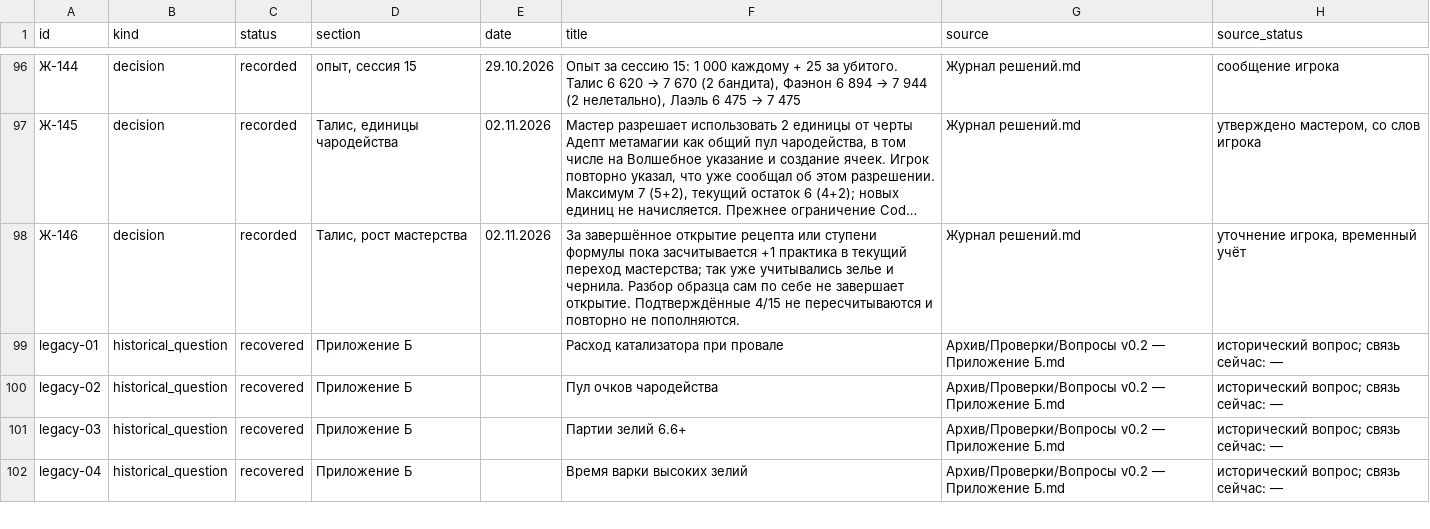
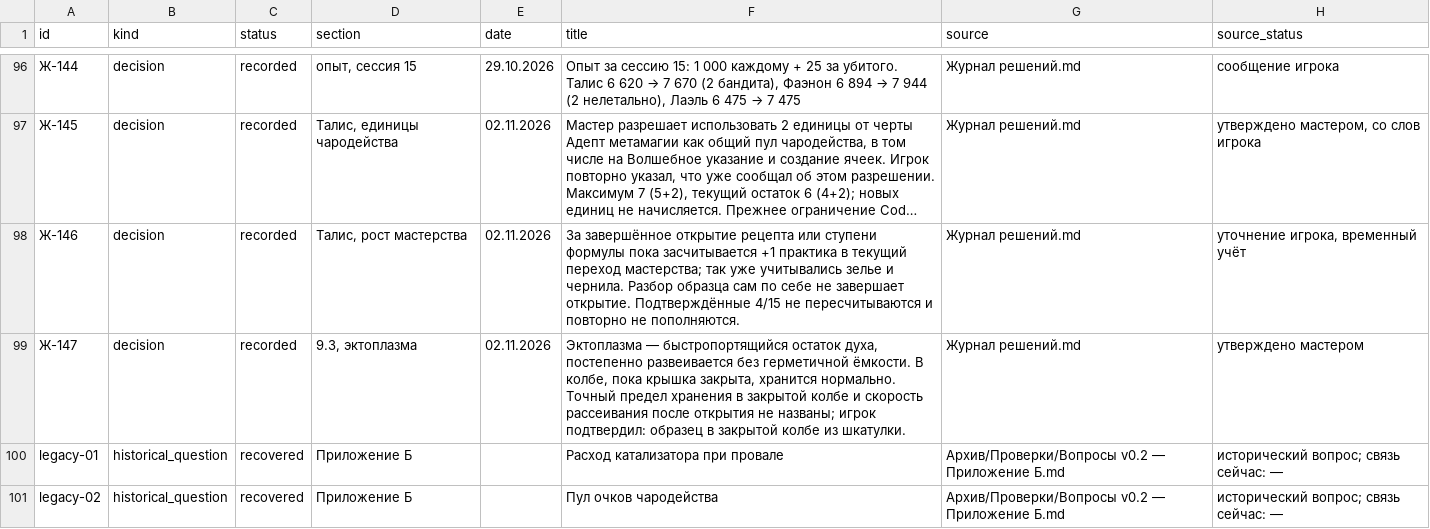
Before and after one commit to harana3737-dot/Alcemy, a CSV file: questions.csv, drawn as a sheet; only a part is shown, gaps mark what is left out; the shorter side is filled out with more unchanged rows; long unchanged cells end in ….

Commit message:
Уточнить хранение эктоплазмы в закрытой колбе

```diff
--- a/questions.csv
+++ b/questions.csv
@@ -98,2 +98,3 @@ id,kind,status,section,date,title,source,source_status
 Ж-146,decision,recorded,"Талис, рост мастерства",02.11.2026,За завершённое открытие рецепта или ступени формулы пока засчитывается +1 практика в текущий переход мастерства; так уже учитывались зелье и чернила. Разбор образца сам по себе не завершает открытие. Подтверждённые 4/15 не пересчитываются и повторно не пополняются.,Журнал решений.md,"уточнение игрока, временный учёт"
+Ж-147,decision,recorded,"9.3, эктоплазма",02.11.2026,"Эктоплазма — быстропортящийся остаток духа, постепенно развеивается без герметичной ёмкости. В колбе, пока крышка закрыта, хранится нормально. Точный предел хранения в закрытой колбе и скорость рассеивания после открытия не названы; игрок подтвердил: образец в закрытой колбе из шкатулки.",Журнал решений.md,утверждено мастером
 legacy-01,historical_question,recovered,Приложение Б,,Расход катализатора при провале,Архив/Проверки/Вопросы v0.2 — Приложение Б.md,исторический вопрос; связь сейчас: —
```
Also changed, not shown: 19 other files.
